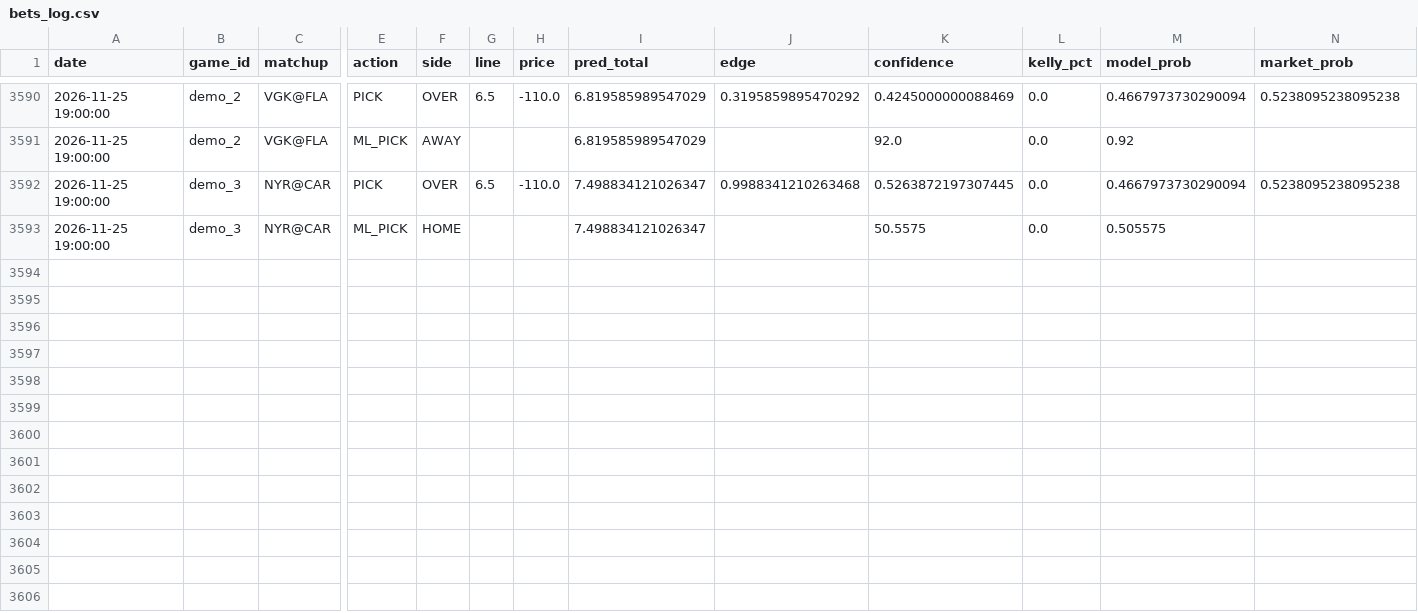
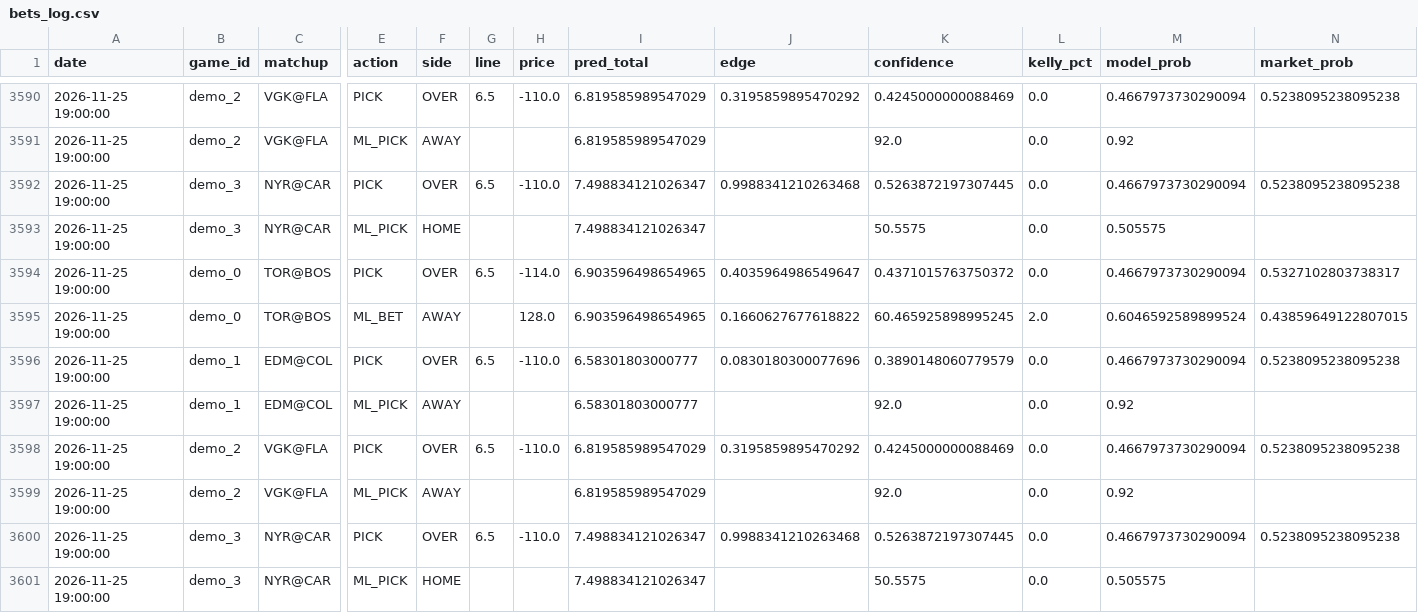
Before and after one commit to kirbypuckett031460-web/nhl, a CSV file: bets_log.csv, drawn as a sheet; only a part is shown, gaps mark what is left out; rows hold the shown columns only; the diff names each change by its address in the sheet, - before the commit and + after, or states it on an @@ line.

```diff
--- a/bets_log.csv
+++ b/bets_log.csv
+row 3594: 2026-11-25 19:00:00 | demo_0 | TOR@BOS | PICK | OVER | 6.5 | -114.0 | 6.903596498654965 | 0.4035964986549647 | 0.4371015763750372 | 0.0 | 0.4667973730290094 | 0.5327102803738317
+row 3595: 2026-11-25 19:00:00 | demo_0 | TOR@BOS | ML_BET | AWAY |  | 128.0 | 6.903596498654965 | 0.1660627677618822 | 60.465925898995245 | 2.0 | 0.6046592589899524 | 0.43859649122807015
+row 3596: 2026-11-25 19:00:00 | demo_1 | EDM@COL | PICK | OVER | 6.5 | -110.0 | 6.58301803000777 | 0.0830180300077696 | 0.3890148060779579 | 0.0 | 0.4667973730290094 | 0.5238095238095238
+row 3597: 2026-11-25 19:00:00 | demo_1 | EDM@COL | ML_PICK | AWAY |  |  | 6.58301803000777 |  | 92.0 | 0.0 | 0.92
+row 3598: 2026-11-25 19:00:00 | demo_2 | VGK@FLA | PICK | OVER | 6.5 | -110.0 | 6.819585989547029 | 0.3195859895470292 | 0.4245000000088469 | 0.0 | 0.4667973730290094 | 0.5238095238095238
+row 3599: 2026-11-25 19:00:00 | demo_2 | VGK@FLA | ML_PICK | AWAY |  |  | 6.819585989547029 |  | 92.0 | 0.0 | 0.92
+row 3600: 2026-11-25 19:00:00 | demo_3 | NYR@CAR | PICK | OVER | 6.5 | -110.0 | 7.498834121026347 | 0.9988341210263468 | 0.5263872197307445 | 0.0 | 0.4667973730290094 | 0.5238095238095238
+row 3601: 2026-11-25 19:00:00 | demo_3 | NYR@CAR | ML_PICK | HOME |  |  | 7.498834121026347 |  | 50.5575 | 0.0 | 0.505575
```
Also changed, not shown: odds_history.csv, 1 other file.
